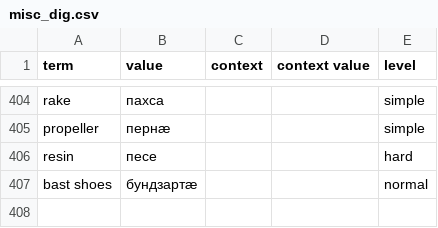
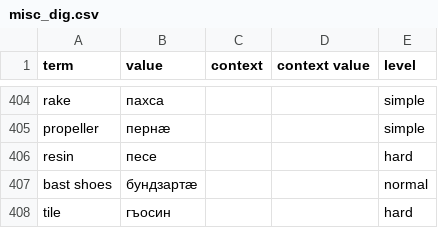
Before and after one commit to nmb10/sorat_translations, a CSV file: main/dig/misc_dig.csv, drawn as a sheet; only a part is shown, gaps mark what is left out; the diff names each change by its address in the sheet, - before the commit and + after, or states it on an @@ line.

Commit message:
Cosmetics.

```diff
--- a/main/dig/misc_dig.csv
+++ b/main/dig/misc_dig.csv
+row 408: tile | гъосин |  |  | hard
```
